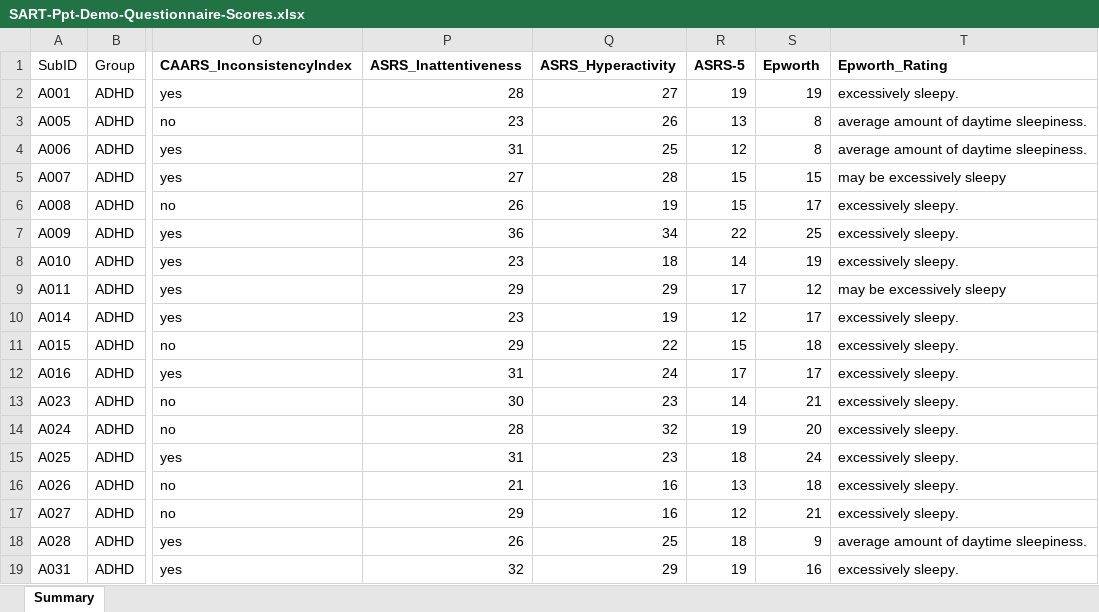
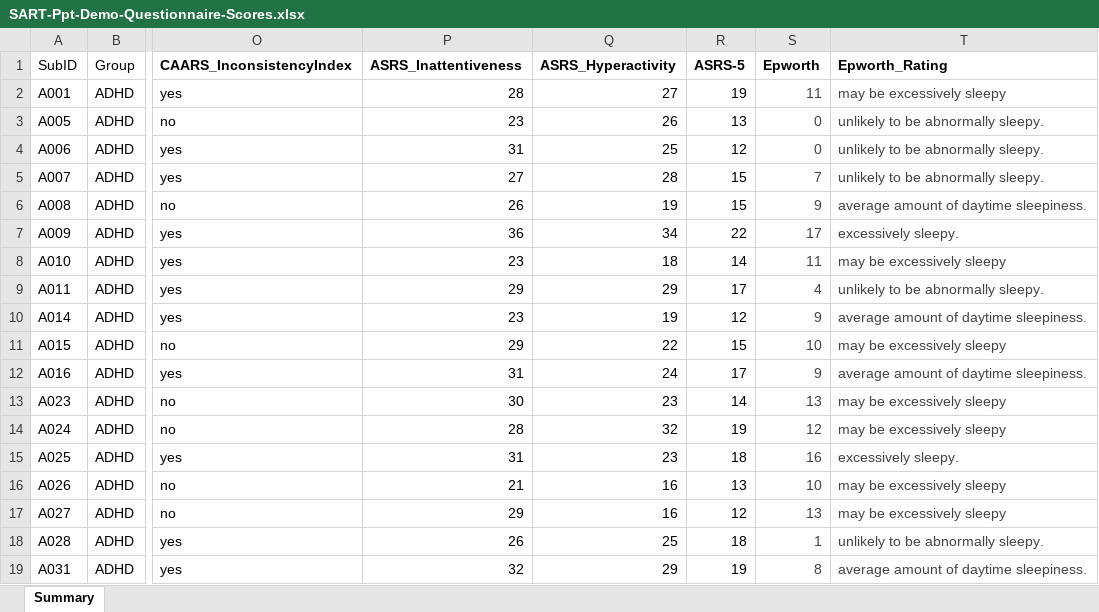
Before and after one commit to elaine18rose/MWMB_ADHD, an Excel workbook: tables/SART-Ppt-Demo-Questionnaire-Scores.xlsx, sheet Summary, drawn as a sheet; only a part is shown, gaps mark what is left out; values as stored, in another font and other column widths than the file's, no borders; conditional formats and table styles not drawn; the diff covers the shown part only; the diff names each change by its address in the sheet, - before the commit and + after, or states it on an @@ line.

Commit message:
Demo stats for manuscript

```diff
--- a/tables/SART-Ppt-Demo-Questionnaire-Scores.xlsx (sheet Summary)
+++ b/tables/SART-Ppt-Demo-Questionnaire-Scores.xlsx (sheet Summary)
-S2 (Epworth): 19
+S2 (Epworth): 11
-S2:T19 text colour: black
+S2:T19 text colour: #434343
-T2 (Epworth_Rating): excessively sleepy.
+T2 (Epworth_Rating): may be excessively sleepy
-S3:S4 (Epworth): 8
+S3:S4 (Epworth): 0
-T3:T4 (Epworth_Rating): average amount of daytime sleepiness.
+T3:T4 (Epworth_Rating): unlikely to be abnormally sleepy.
-S5 (Epworth): 15
+S5 (Epworth): 7
-T5 (Epworth_Rating): may be excessively sleepy
+T5 (Epworth_Rating): unlikely to be abnormally sleepy.
-S6 (Epworth): 17
+S6 (Epworth): 9
-T6 (Epworth_Rating): excessively sleepy.
+T6 (Epworth_Rating): average amount of daytime sleepiness.
-S7 (Epworth): 25
+S7 (Epworth): 17
-S8 (Epworth): 19
+S8 (Epworth): 11
-T8 (Epworth_Rating): excessively sleepy.
+T8 (Epworth_Rating): may be excessively sleepy
-S9 (Epworth): 12
+S9 (Epworth): 4
-T9 (Epworth_Rating): may be excessively sleepy
+T9 (Epworth_Rating): unlikely to be abnormally sleepy.
-S10 (Epworth): 17
+S10 (Epworth): 9
-T10 (Epworth_Rating): excessively sleepy.
+T10 (Epworth_Rating): average amount of daytime sleepiness.
-S11 (Epworth): 18
+S11 (Epworth): 10
-T11 (Epworth_Rating): excessively sleepy.
+T11 (Epworth_Rating): may be excessively sleepy
-S12 (Epworth): 17
+S12 (Epworth): 9
-T12 (Epworth_Rating): excessively sleepy.
+T12 (Epworth_Rating): average amount of daytime sleepiness.
-S13 (Epworth): 21
+S13 (Epworth): 13
-T13:T14 (Epworth_Rating): excessively sleepy.
+T13:T14 (Epworth_Rating): may be excessively sleepy
-S14 (Epworth): 20
+S14 (Epworth): 12
-S15 (Epworth): 24
+S15 (Epworth): 16
-S16 (Epworth): 18
+S16 (Epworth): 10
-T16:T17 (Epworth_Rating): excessively sleepy.
+T16:T17 (Epworth_Rating): may be excessively sleepy
-S17 (Epworth): 21
+S17 (Epworth): 13
-S18 (Epworth): 9
+S18 (Epworth): 1
-T18 (Epworth_Rating): average amount of daytime sleepiness.
+T18 (Epworth_Rating): unlikely to be abnormally sleepy.
-S19 (Epworth): 16
+S19 (Epworth): 8
-T19 (Epworth_Rating): excessively sleepy.
+T19 (Epworth_Rating): average amount of daytime sleepiness.
```
Also changed, not shown: 28 edited cells and cell formats elsewhere in this sheet, formulas that keep their value, 11 other files.
